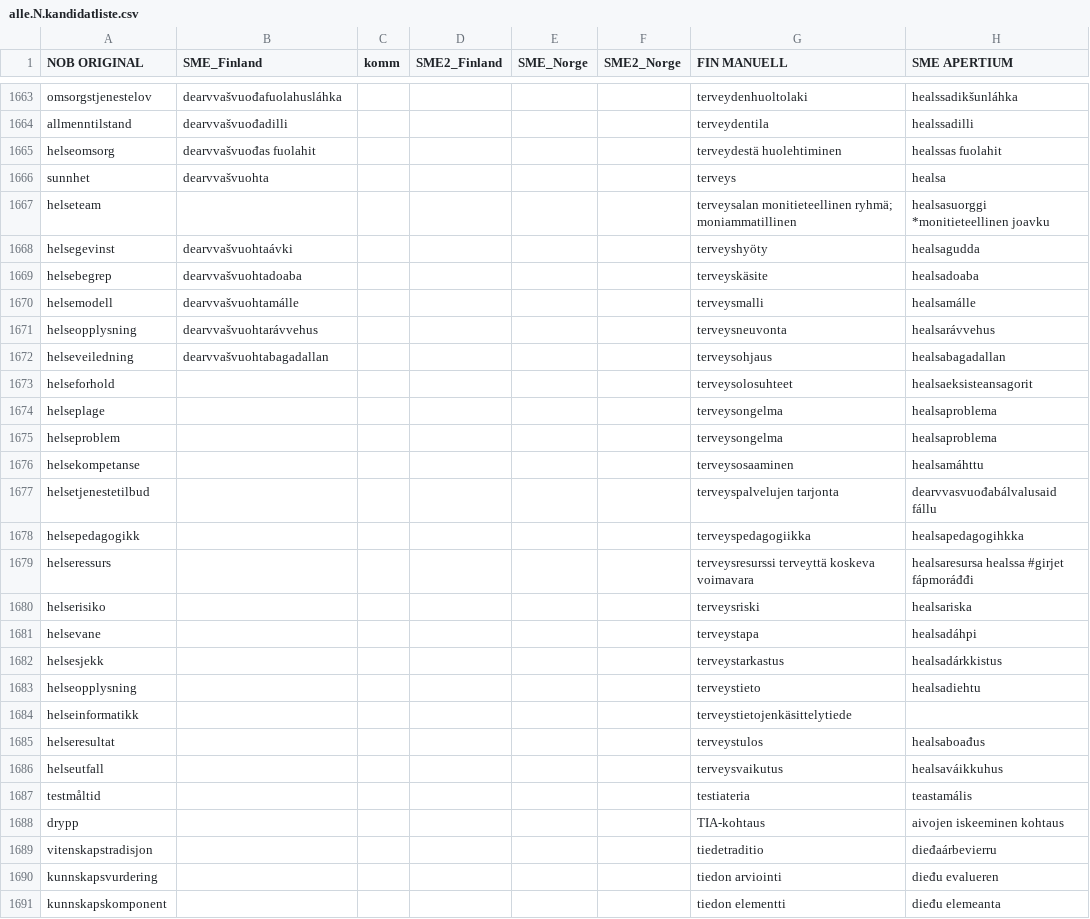
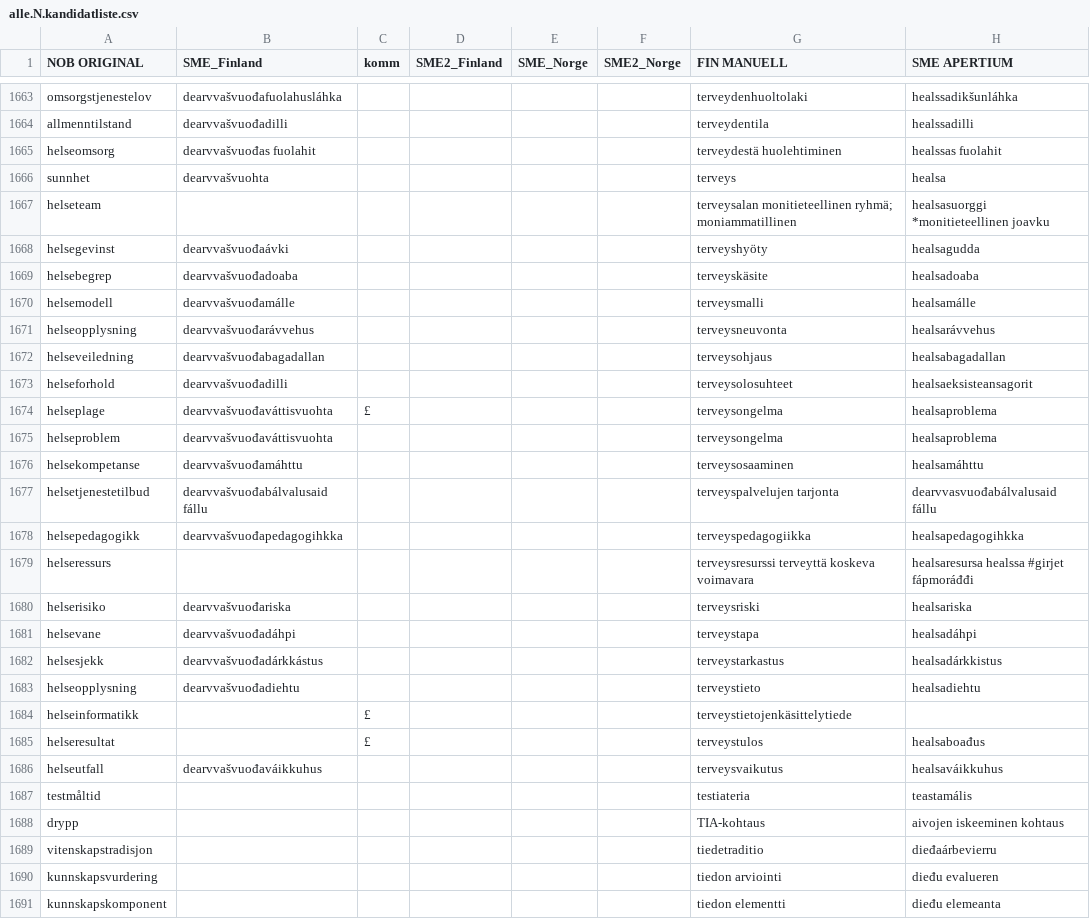
Before and after one commit to giellalt/term-sme-x-nursing, a CSV file: materiale/norsk/grunnleggende_sykepleie/alle.N.kandidatliste.csv, drawn as a sheet; only a part is shown, gaps mark what is left out; the diff names each change by its address in the sheet, - before the commit and + after, or states it on an @@ line.

Commit message:
yhdyssanat terveys+ £

```diff
--- a/materiale/norsk/grunnleggende_sykepleie/alle.N.kandidatliste.csv
+++ b/materiale/norsk/grunnleggende_sykepleie/alle.N.kandidatliste.csv
-B1668 (SME_Finland): dearvvašvuohtaávki
+B1668 (SME_Finland): dearvvašvuođaávki
-B1669 (SME_Finland): dearvvašvuohtadoaba
+B1669 (SME_Finland): dearvvašvuođadoaba
-B1670 (SME_Finland): dearvvašvuohtamálle
+B1670 (SME_Finland): dearvvašvuođamálle
-B1671 (SME_Finland): dearvvašvuohtarávvehus
+B1671 (SME_Finland): dearvvašvuođarávvehus
-B1672 (SME_Finland): dearvvašvuohtabagadallan
+B1672 (SME_Finland): dearvvašvuođabagadallan
-B1673 (SME_Finland): (empty)
+B1673 (SME_Finland): dearvvašvuođadilli
-B1674:B1675 (SME_Finland): (empty)
+B1674:B1675 (SME_Finland): dearvvašvuođaváttisvuohta
-C1674 (komm): (empty)
+C1674 (komm): £
-B1676 (SME_Finland): (empty)
+B1676 (SME_Finland): dearvvašvuođamáhttu
-B1677 (SME_Finland): (empty)
+B1677 (SME_Finland): dearvvašvuođabálvalusaid fállu
-B1678 (SME_Finland): (empty)
+B1678 (SME_Finland): dearvvašvuođapedagogihkka
-B1680 (SME_Finland): (empty)
+B1680 (SME_Finland): dearvvašvuođariska
-B1681 (SME_Finland): (empty)
+B1681 (SME_Finland): dearvvašvuođadáhpi
-B1682 (SME_Finland): (empty)
+B1682 (SME_Finland): dearvvašvuođadárkkástus
-B1683 (SME_Finland): (empty)
+B1683 (SME_Finland): dearvvašvuođadiehtu
-C1684:C1685 (komm): (empty)
+C1684:C1685 (komm): £
-B1686 (SME_Finland): (empty)
+B1686 (SME_Finland): dearvvašvuođaváikkuhus
```
